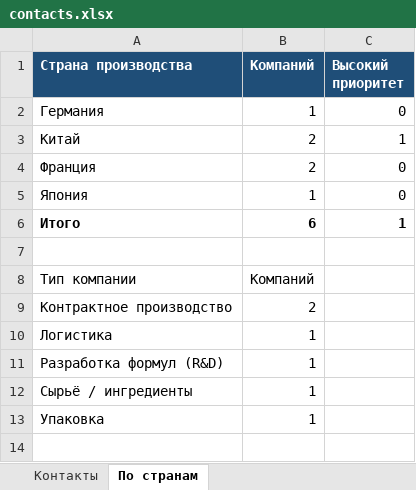
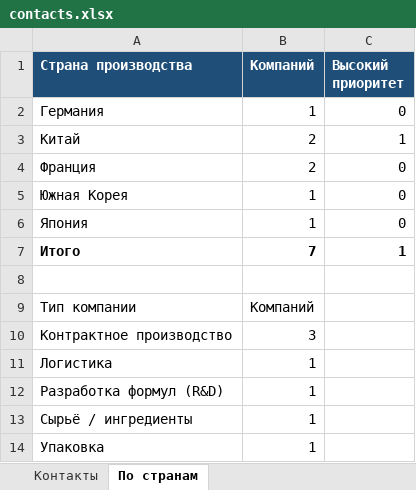
Before and after one commit to alimovpr/Claude, an Excel workbook: exhibition/contacts.xlsx, sheet По странам, drawn as a sheet; values as stored, in another font and other column widths than the file's, no borders; addresses are those after the commit; the diff names each change by its address in the sheet, - before the commit and + after, or states it on an @@ line.

```diff
--- a/exhibition/contacts.xlsx (sheet По странам)
+++ b/exhibition/contacts.xlsx (sheet По странам)
+row 5: Южная Корея | 1 | 0
-B7 (Компаний): 6
+B7 (Компаний): 7
-B10 (Компаний): 2
+B10 (Компаний): 3
```
Also changed, not shown: sheet Контакты, formulas that keep their value, 2 other files.
